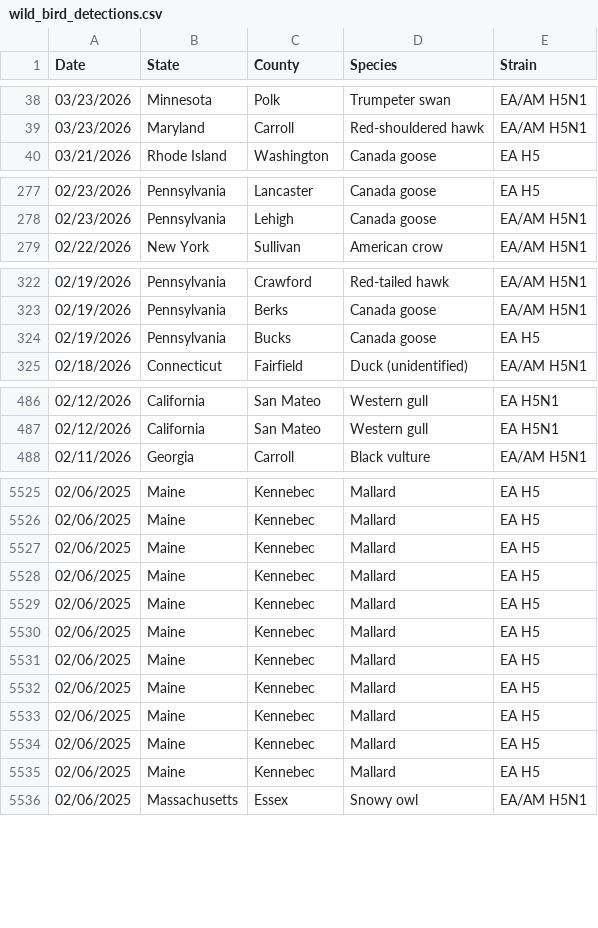
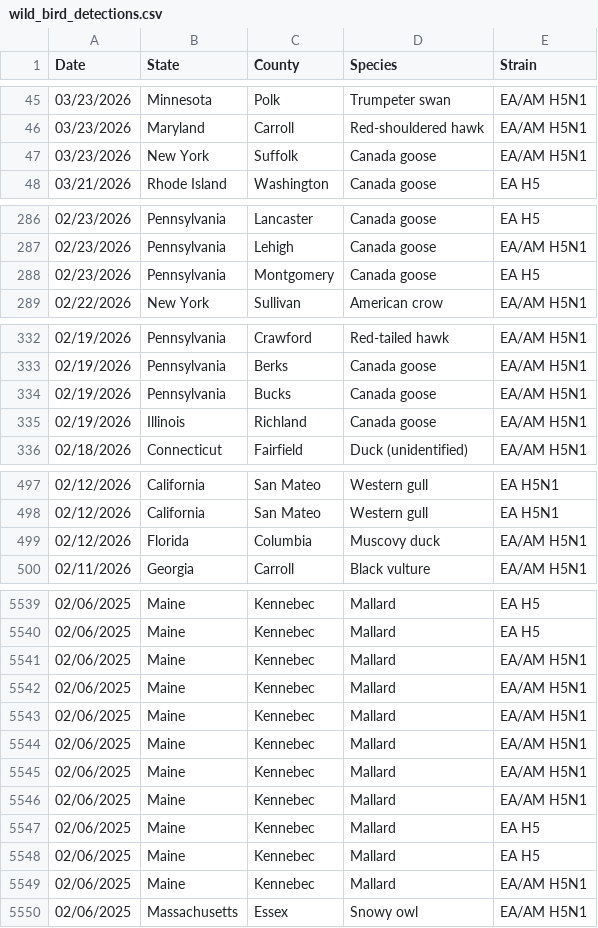
Before and after one commit to casey891/hpai-dashboard, a CSV file: data/wild_bird_detections.csv, drawn as a sheet; only a part is shown, gaps mark what is left out; the diff covers the shown part only.

```diff
--- a/data/wild_bird_detections.csv
+++ b/data/wild_bird_detections.csv
@@ -39,2 +46,3 @@ Date,State,County,Species,Strain
 03/23/2026,Maryland,Carroll,Red-shouldered hawk,EA/AM H5N1
+03/23/2026,New York,Suffolk,Canada goose,EA/AM H5N1
 03/21/2026,Rhode Island,Washington,Canada goose,EA H5
@@ -278,2 +287,3 @@ Date,State,County,Species,Strain
 02/23/2026,Pennsylvania,Lehigh,Canada goose,EA/AM H5N1
+02/23/2026,Pennsylvania,Montgomery,Canada goose,EA H5
 02/22/2026,New York,Sullivan,American crow,EA/AM H5N1
@@ -323,3 +333,4 @@ Date,State,County,Species,Strain
 02/19/2026,Pennsylvania,Berks,Canada goose,EA/AM H5N1
-02/19/2026,Pennsylvania,Bucks,Canada goose,EA H5
+02/19/2026,Pennsylvania,Bucks,Canada goose,EA/AM H5N1
+02/19/2026,Illinois,Richland,Canada goose,EA/AM H5N1
 02/18/2026,Connecticut,Fairfield,Duck (unidentified),EA/AM H5N1
@@ -487,2 +498,3 @@ Date,State,County,Species,Strain
 02/12/2026,California,San Mateo,Western gull,EA H5N1
+02/12/2026,Florida,Columbia,Muscovy duck,EA/AM H5N1
 02/11/2026,Georgia,Carroll,Black vulture,EA/AM H5N1
@@ -5526,11 +5540,11 @@ Date,State,County,Species,Strain
 02/06/2025,Maine,Kennebec,Mallard,EA H5
-02/06/2025,Maine,Kennebec,Mallard,EA H5
-02/06/2025,Maine,Kennebec,Mallard,EA H5
-02/06/2025,Maine,Kennebec,Mallard,EA H5
-02/06/2025,Maine,Kennebec,Mallard,EA H5
-02/06/2025,Maine,Kennebec,Mallard,EA H5
-02/06/2025,Maine,Kennebec,Mallard,EA H5
+02/06/2025,Maine,Kennebec,Mallard,EA/AM H5N1
+02/06/2025,Maine,Kennebec,Mallard,EA/AM H5N1
+02/06/2025,Maine,Kennebec,Mallard,EA/AM H5N1
+02/06/2025,Maine,Kennebec,Mallard,EA/AM H5N1
+02/06/2025,Maine,Kennebec,Mallard,EA/AM H5N1
+02/06/2025,Maine,Kennebec,Mallard,EA/AM H5N1
 02/06/2025,Maine,Kennebec,Mallard,EA H5
 02/06/2025,Maine,Kennebec,Mallard,EA H5
-02/06/2025,Maine,Kennebec,Mallard,EA H5
+02/06/2025,Maine,Kennebec,Mallard,EA/AM H5N1
 02/06/2025,Massachusetts,Essex,Snowy owl,EA/AM H5N1
```
Also changed, not shown: 11 added rows, 1 removed row, 2 moved rows and 48 edited cells elsewhere in this file, data/mammal_detections.csv, 2 other files.
